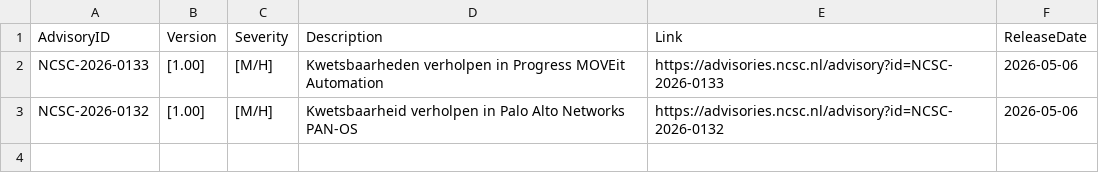
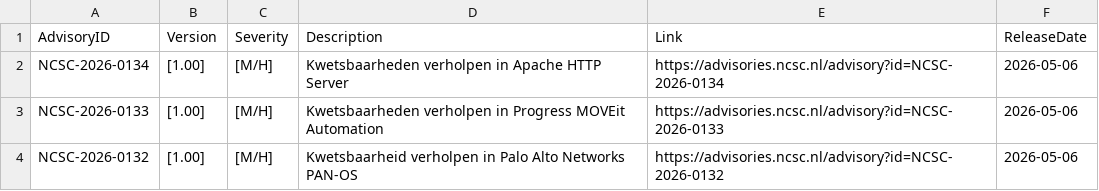
Before and after one commit to koensmink/ncsc-advisory-watcher, a CSV file: output/daily/2026-05-06.csv, drawn as a sheet; the diff names each change by its address in the sheet, - before the commit and + after, or states it on an @@ line.

```diff
--- a/output/daily/2026-05-06.csv
+++ b/output/daily/2026-05-06.csv
+row 2: NCSC-2026-0134 | [1.00] | [M/H] | Kwetsbaarheden verholpen in Apache HTTP Server | https://advisories.ncsc.nl/advisory?id=NCSC-2026-0134 | 2026-05-06
```
Also changed, not shown: 2 other files.
